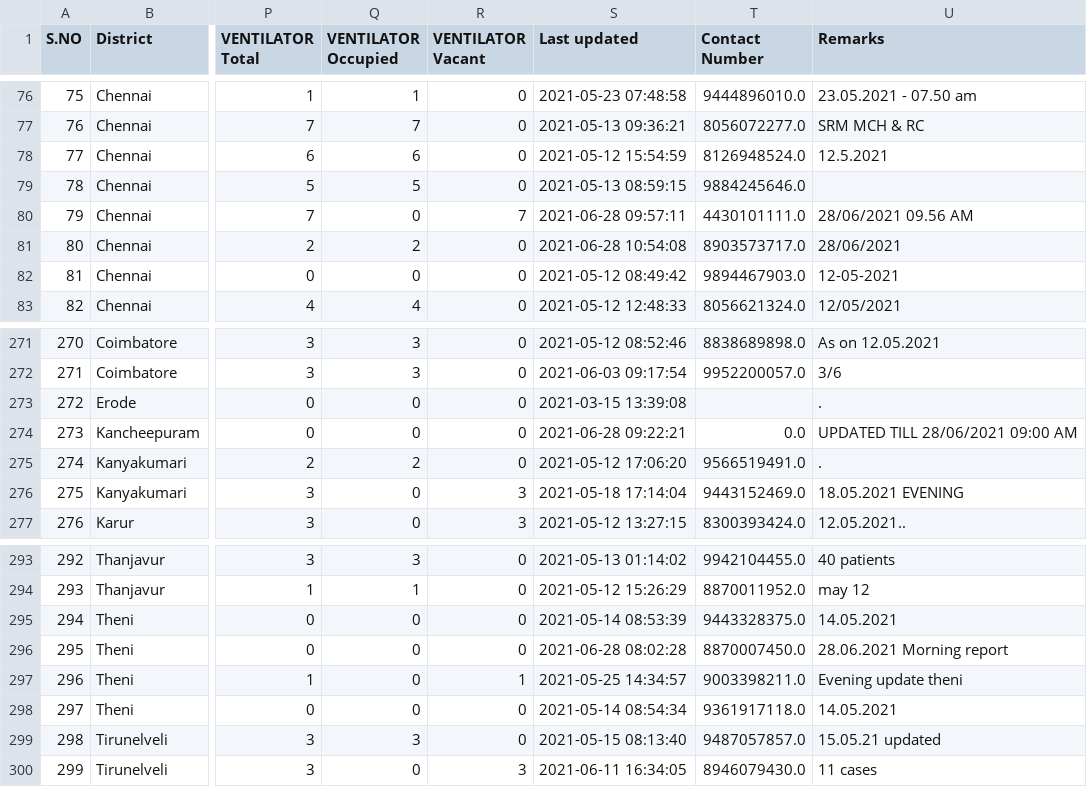
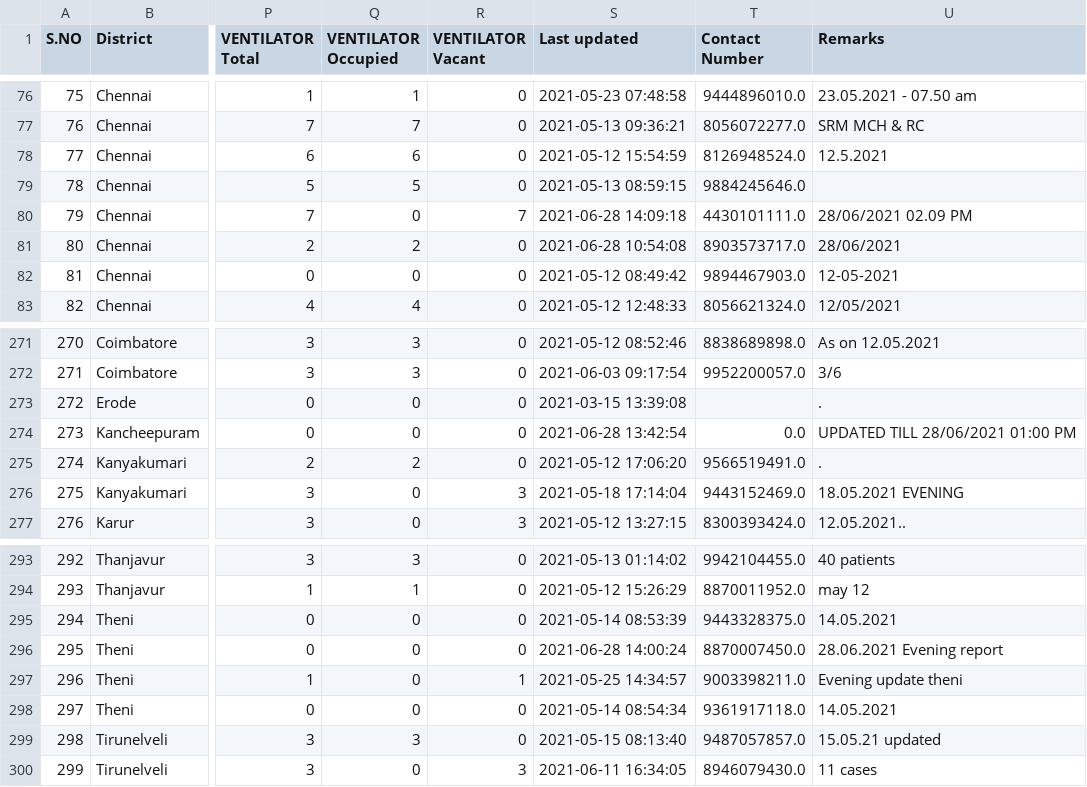
Before and after one commit to mskian/tamil-nadu-covid-beds-api, a CSV file: data/beds.csv, drawn as a sheet; only a part is shown, gaps mark what is left out; the diff names each change by its address in the sheet, - before the commit and + after, or states it on an @@ line.

```diff
--- a/data/beds.csv
+++ b/data/beds.csv
-S80 (Last updated): 2021-06-28 09:57:11
+S80 (Last updated): 2021-06-28 14:09:18
-U80 (Remarks): 28/06/2021 09.56 AM
+U80 (Remarks): 28/06/2021 02.09 PM
-S274 (Last updated): 2021-06-28 09:22:21
+S274 (Last updated): 2021-06-28 13:42:54
-U274 (Remarks): UPDATED TILL 28/06/2021 09:00 AM
+U274 (Remarks): UPDATED TILL 28/06/2021 01:00 PM
-S296 (Last updated): 2021-06-28 08:02:28
+S296 (Last updated): 2021-06-28 14:00:24
-U296 (Remarks): 28.06.2021 Morning report
+U296 (Remarks): 28.06.2021 Evening report
```
Also changed, not shown: 1 other file.
